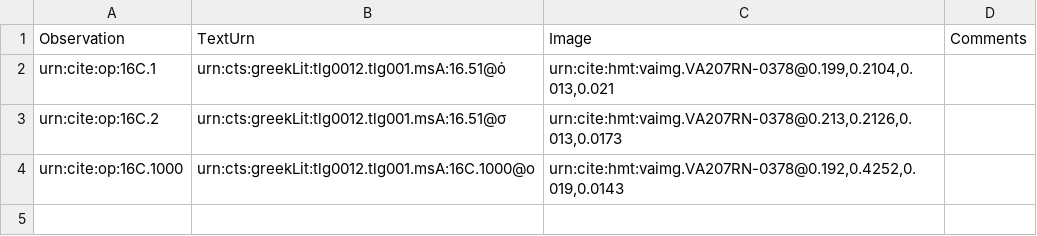
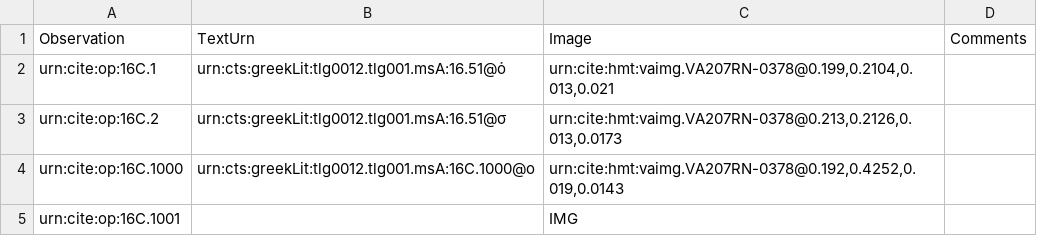
Before and after one commit to hmteditors/furman, a CSV file: TeamC/collections/paleography.csv, drawn as a sheet; the diff names each change by its address in the sheet, - before the commit and + after, or states it on an @@ line.

Commit message:
Update paleography.csv

```diff
--- a/TeamC/collections/paleography.csv
+++ b/TeamC/collections/paleography.csv
+row 5: urn:cite:op:16C.1001 |  | IMG
```
